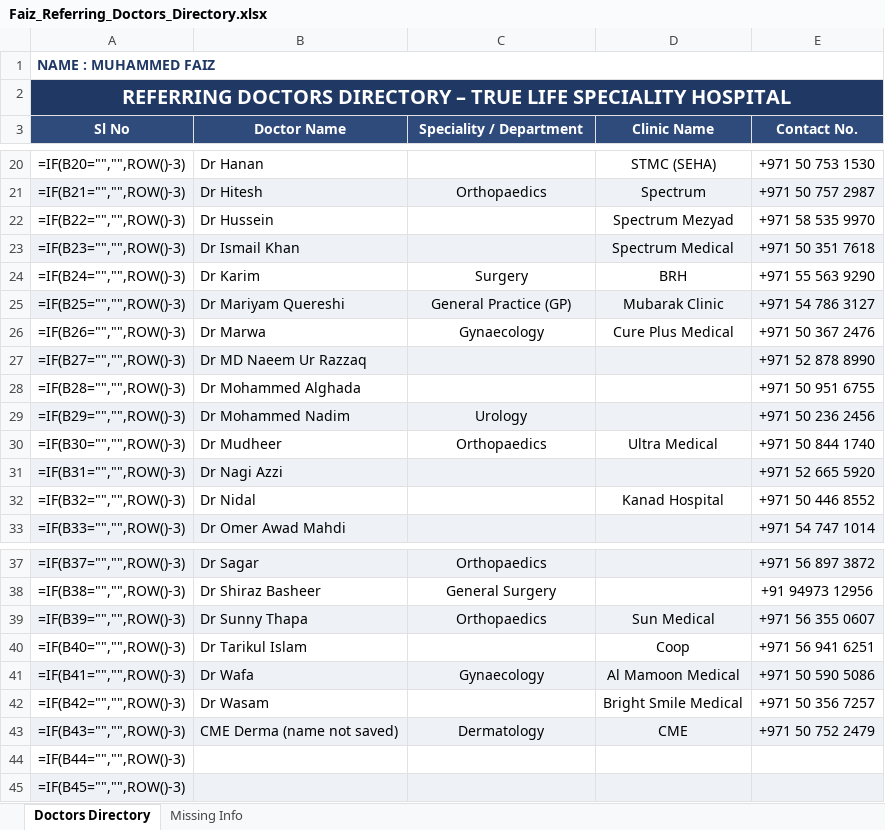
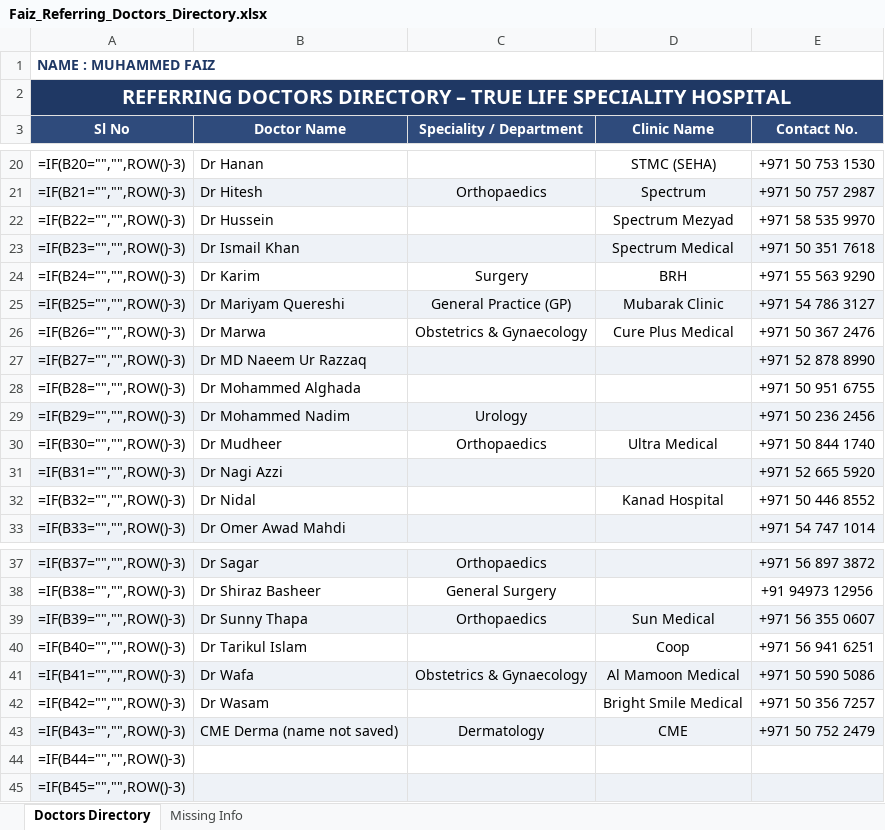
Before and after one commit to faizpachu313-star/patient-report, an Excel workbook: Faiz_Referring_Doctors_Directory.xlsx, sheet Doctors Directory, drawn as a sheet; only a part is shown, gaps mark what is left out; values as stored, in another font and other column widths than the file's, no borders; formulas without a stored value are shown as written; the diff names each change by its address in the sheet, - before the commit and + after, or states it on an @@ line.

```diff
--- a/Faiz_Referring_Doctors_Directory.xlsx (sheet Doctors Directory)
+++ b/Faiz_Referring_Doctors_Directory.xlsx (sheet Doctors Directory)
-C26 (Speciality / Department): Gynaecology
+C26 (Speciality / Department): Obstetrics & Gynaecology
-C41 (Speciality / Department): Gynaecology
+C41 (Speciality / Department): Obstetrics & Gynaecology
```
Also changed, not shown: 1 other file.
